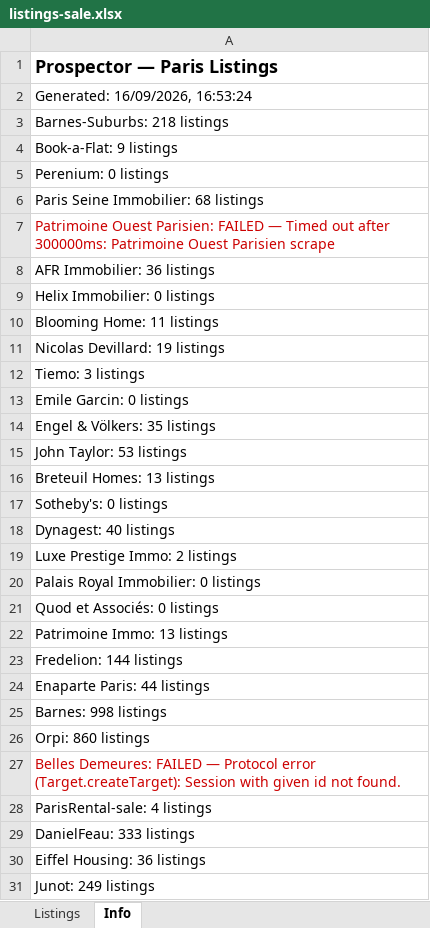
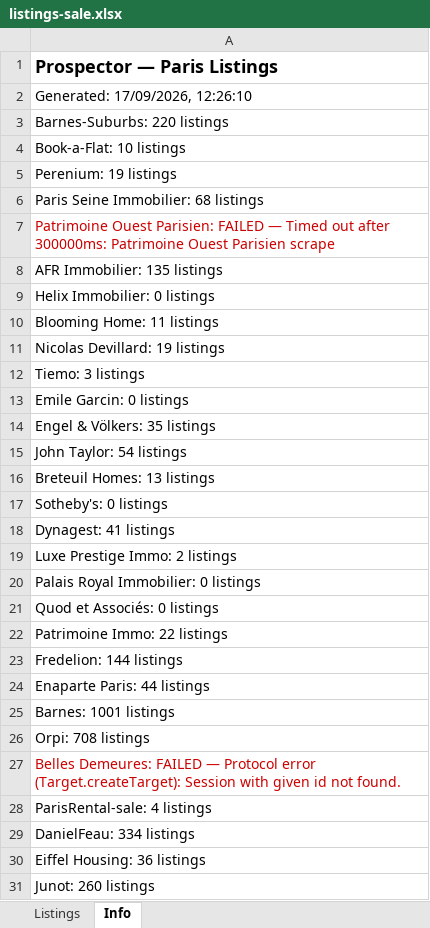
Before and after one commit to YFIP/House-Search-Agent, an Excel workbook: listings-sale.xlsx, sheet Info, drawn as a sheet; values as stored, in another font and other column widths than the file's, no borders; the diff names each change by its address in the sheet, - before the commit and + after, or states it on an @@ line.

```diff
--- a/listings-sale.xlsx (sheet Info)
+++ b/listings-sale.xlsx (sheet Info)
-A2: Generated: 16/09/2026, 16:53:24
+A2: Generated: 17/09/2026, 12:26:10
-A3: Barnes-Suburbs: 218 listings
+A3: Barnes-Suburbs: 220 listings
-A4: Book-a-Flat: 9 listings
+A4: Book-a-Flat: 10 listings
-A5: Perenium: 0 listings
+A5: Perenium: 19 listings
-A8: AFR Immobilier: 36 listings
+A8: AFR Immobilier: 135 listings
-A15: John Taylor: 53 listings
+A15: John Taylor: 54 listings
-A18: Dynagest: 40 listings
+A18: Dynagest: 41 listings
-A22: Patrimoine Immo: 13 listings
+A22: Patrimoine Immo: 22 listings
-A25: Barnes: 998 listings
+A25: Barnes: 1001 listings
-A26: Orpi: 860 listings
+A26: Orpi: 708 listings
-A29: DanielFeau: 333 listings
+A29: DanielFeau: 334 listings
-A31: Junot: 249 listings
+A31: Junot: 260 listings
```
Also changed, not shown: sheet Listings, listings.xlsx, 1 other file.
